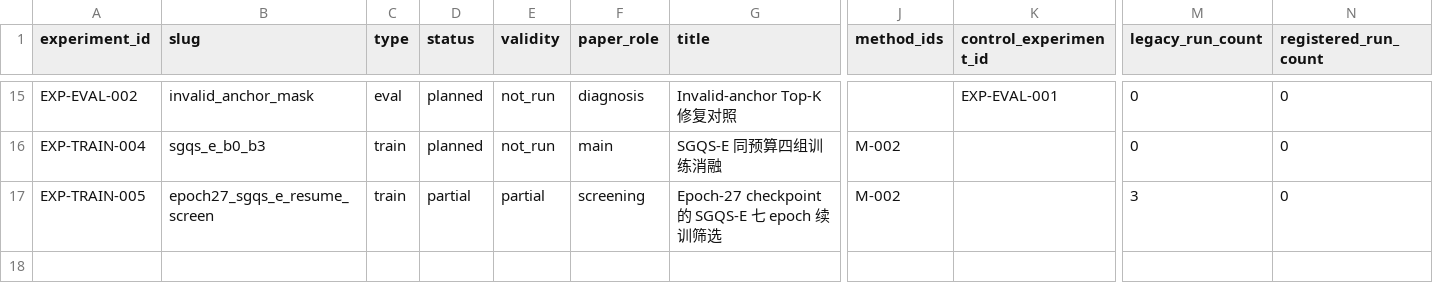
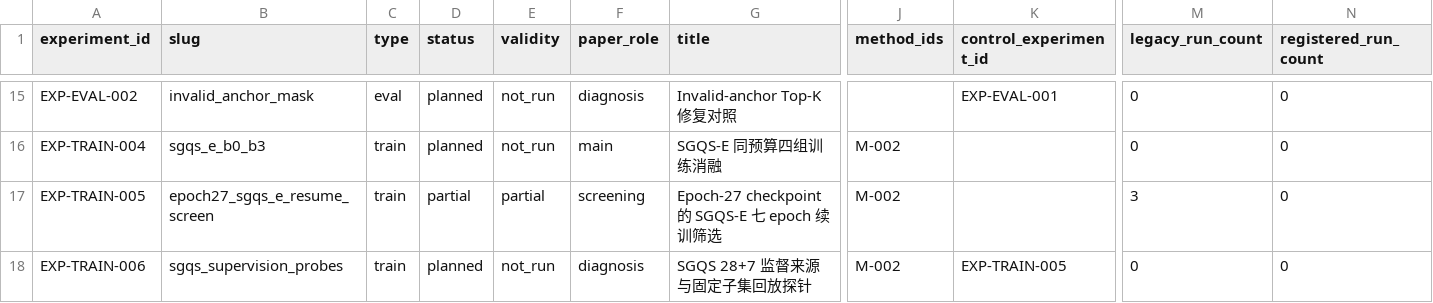
Before and after one commit to EnroutePacer/Dense-Single-type-Detection, a CSV file: article/experiments/registry.csv, drawn as a sheet; only a part is shown, gaps mark what is left out; rows hold the shown columns only; the diff names each change by its address in the sheet, - before the commit and + after, or states it on an @@ line.

Commit message:
Add SGQS continuation probes and fixed-subset raw EMA replay

```diff
--- a/article/experiments/registry.csv
+++ b/article/experiments/registry.csv
+row 18: EXP-TRAIN-006 | sgqs_supervision_probes | train | planned | not_run | diagnosis | SGQS 28+7 监督来源与固定子集回放探针 | M-002 | EXP-TRAIN-005 | 0 | 0
```
Also changed, not shown: 16 other files.
